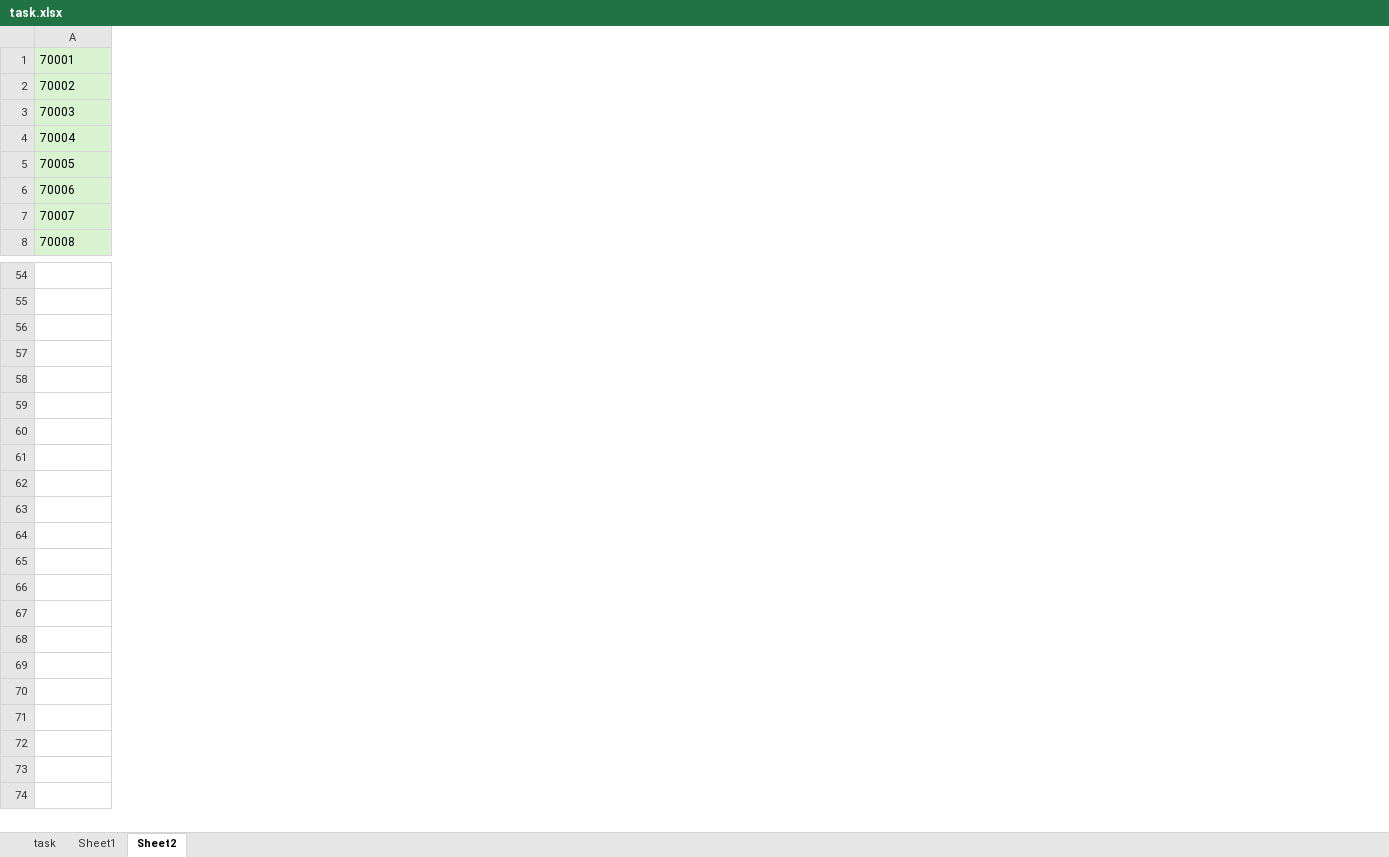
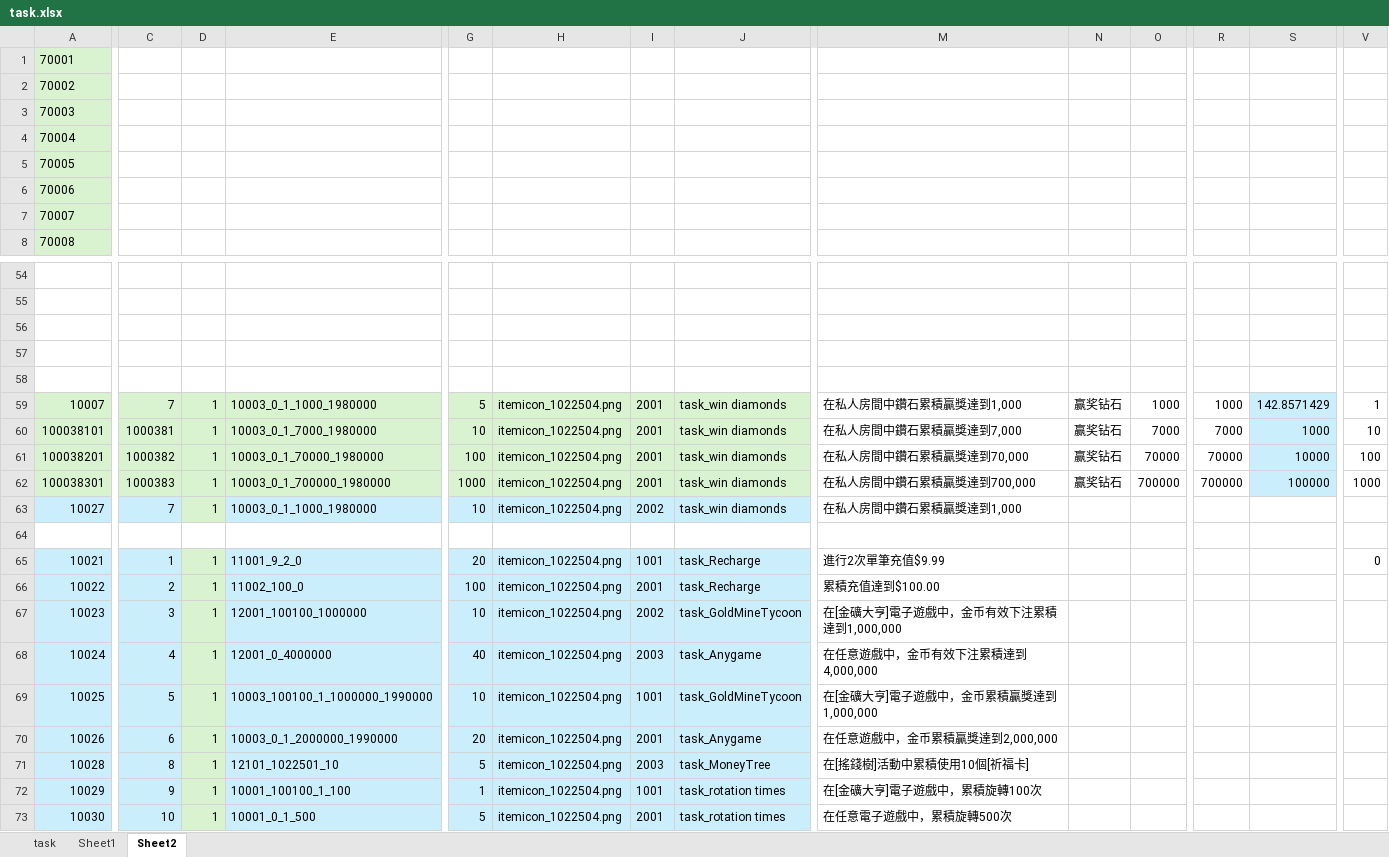
Before and after one commit to yanhailong/jjj_server, an Excel workbook: hall/resources/sample/task.xlsx, sheet Sheet2, drawn as a sheet; only a part is shown, gaps mark what is left out; values as stored, in another font and other column widths than the file's, no borders; rows hold the shown columns only; the diff covers the shown part only; the diff names each change by its address in the sheet, - before the commit and + after, or states it on an @@ line.

```diff
--- a/hall/resources/sample/task.xlsx (sheet Sheet2)
+++ b/hall/resources/sample/task.xlsx (sheet Sheet2)
+column C, empty
+column D, empty
+column E, empty
+column G, empty
+column H, empty
+column I, empty
+column J, empty
+column M, empty
+column N, empty
+column O, empty
+column R, empty
+column S, empty
+column V, empty
+row 56: (empty)
+row 57: (empty)
+row 58: (empty)
+row 59: 10007 | 7 | 1 | 10003_0_1_1000_1980000 | 5 | itemicon_1022504.png | 2001 | task_win diamonds | 在私人房間中鑽石累積贏獎達到1,000 | 赢奖钻石 | 1000 | 1000 | 142.8571429 | 1
+row 60: 100038101 | 1000381 | 1 | 10003_0_1_7000_1980000 | 10 | itemicon_1022504.png | 2001 | task_win diamonds | 在私人房間中鑽石累積贏獎達到7,000 | 赢奖钻石 | 7000 | 7000 | 1000 | 10
+row 61: 100038201 | 1000382 | 1 | 10003_0_1_70000_1980000 | 100 | itemicon_1022504.png | 2001 | task_win diamonds | 在私人房間中鑽石累積贏獎達到70,000 | 赢奖钻石 | 70000 | 70000 | 10000 | 100
+row 62: 100038301 | 1000383 | 1 | 10003_0_1_700000_1980000 | 1000 | itemicon_1022504.png | 2001 | task_win diamonds | 在私人房間中鑽石累積贏獎達到700,000 | 赢奖钻石 | 700000 | 700000 | 100000 | 1000
+row 63: 10027 | 7 | 1 | 10003_0_1_1000_1980000 | 10 | itemicon_1022504.png | 2002 | task_win diamonds | 在私人房間中鑽石累積贏獎達到1,000
+row 64: (empty)
+row 65: 10021 | 1 | 1 | 11001_9_2_0 | 20 | itemicon_1022504.png | 1001 | task_Recharge | 進行2次單筆充值$9.99 |  |  |  |  | 0
+row 66: 10022 | 2 | 1 | 11002_100_0 | 100 | itemicon_1022504.png | 2001 | task_Recharge | 累積充值達到$100.00
+row 67: 10023 | 3 | 1 | 12001_100100_1000000 | 10 | itemicon_1022504.png | 2002 | task_GoldMineTycoon | 在[金礦大亨]電子遊戲中，金币有效下注累積達到1,000,000
+row 68: 10024 | 4 | 1 | 12001_0_4000000 | 40 | itemicon_1022504.png | 2003 | task_Anygame | 在任意遊戲中，金币有效下注累積達到4,000,000
+row 69: 10025 | 5 | 1 | 10003_100100_1_1000000_1990000 | 10 | itemicon_1022504.png | 1001 | task_GoldMineTycoon | 在[金礦大亨]電子遊戲中，金币累積贏獎達到1,000,000
+row 70: 10026 | 6 | 1 | 10003_0_1_2000000_1990000 | 20 | itemicon_1022504.png | 2001 | task_Anygame | 在任意遊戲中，金币累積贏獎達到2,000,000
+row 71: 10028 | 8 | 1 | 12101_1022501_10 | 5 | itemicon_1022504.png | 2003 | task_MoneyTree | 在[搖錢樹]活動中累積使用10個[祈福卡]
+row 72: 10029 | 9 | 1 | 10001_100100_1_100 | 1 | itemicon_1022504.png | 1001 | task_rotation times | 在[金礦大亨]電子遊戲中，累積旋轉100次
+row 73: 10030 | 10 | 1 | 10001_0_1_500 | 5 | itemicon_1022504.png | 2001 | task_rotation times | 在任意電子遊戲中，累積旋轉500次
```
Also changed, not shown: 4 added columns and 7 removed columns elsewhere in this sheet, sheet task, formulas that keep their value, gm/resources/sample/global.xlsx, hall/resources/sample/global.xlsx, 37 other files.
